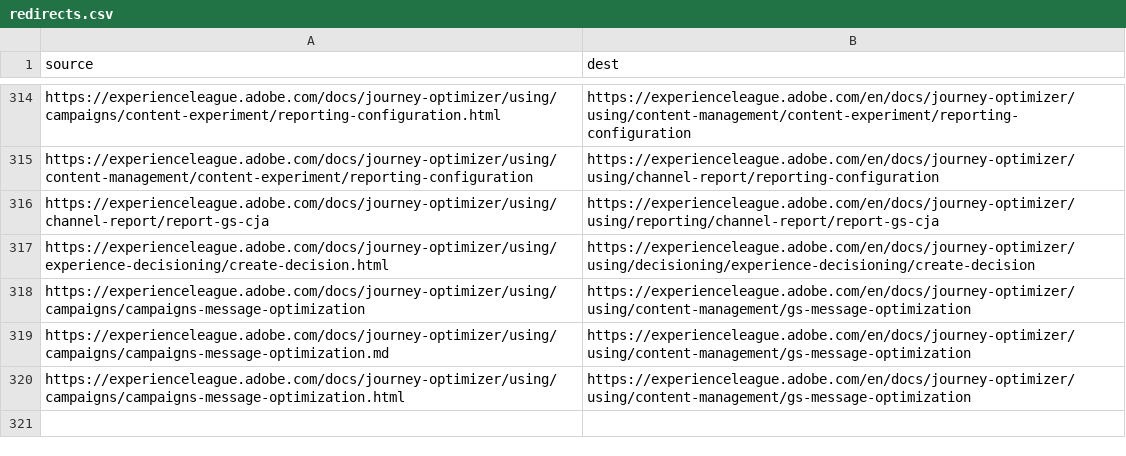
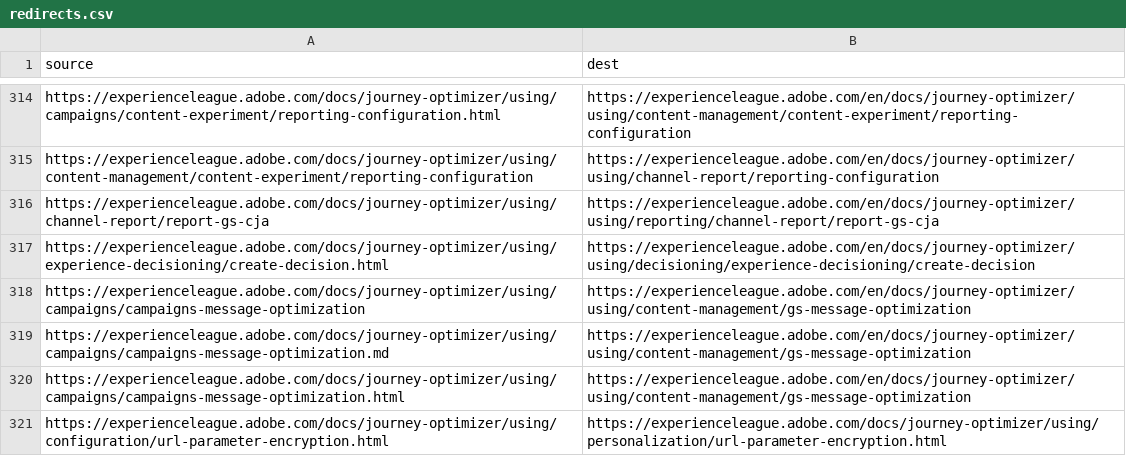
Before and after one commit to AdobeDocs/journey-optimizer.ja-JP, a CSV file: redirects.csv, drawn as a sheet; only a part is shown, gaps mark what is left out.

Commit message:
Sync non-localized files for core commit 4519c87 Changes for core/source commit https://git.corp.adobe.com/AdobeDocs/journey-optimizer.en/commit/4519c873e3391b63d0e879d797a99d9e67f83b87

```diff
--- a/redirects.csv
+++ b/redirects.csv
@@ -320 +320,2 @@ https://experienceleague.adobe.com/docs/journey-optimizer/using/campaigns/campai
 https://experienceleague.adobe.com/docs/journey-optimizer/using/campaigns/campaigns-message-optimization.html,https://experienceleague.adobe.com/en/docs/journey-optimizer/using/content-management/gs-message-optimization
+https://experienceleague.adobe.com/docs/journey-optimizer/using/configuration/url-parameter-encryption.html,https://experienceleague.adobe.com/docs/journey-optimizer/using/personalization/url-parameter-encryption.html
```
Also changed, not shown: 6 other files.
